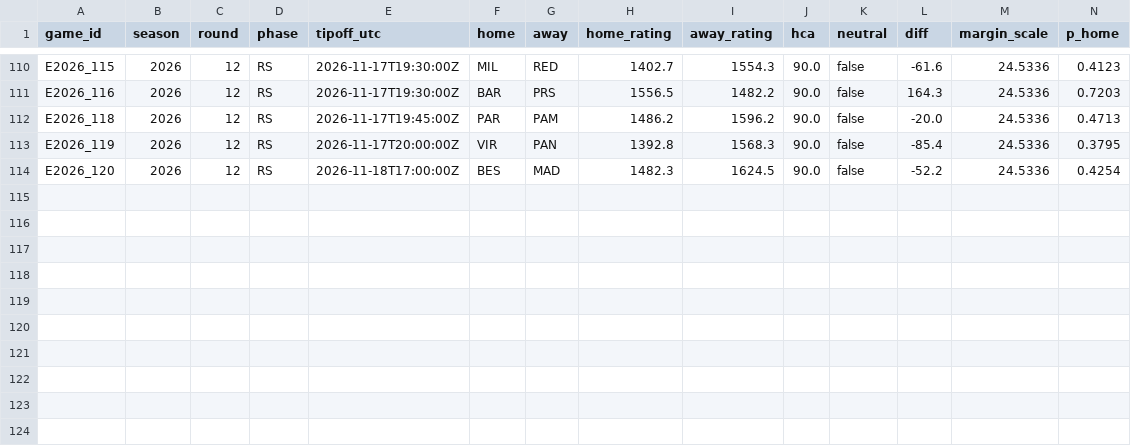
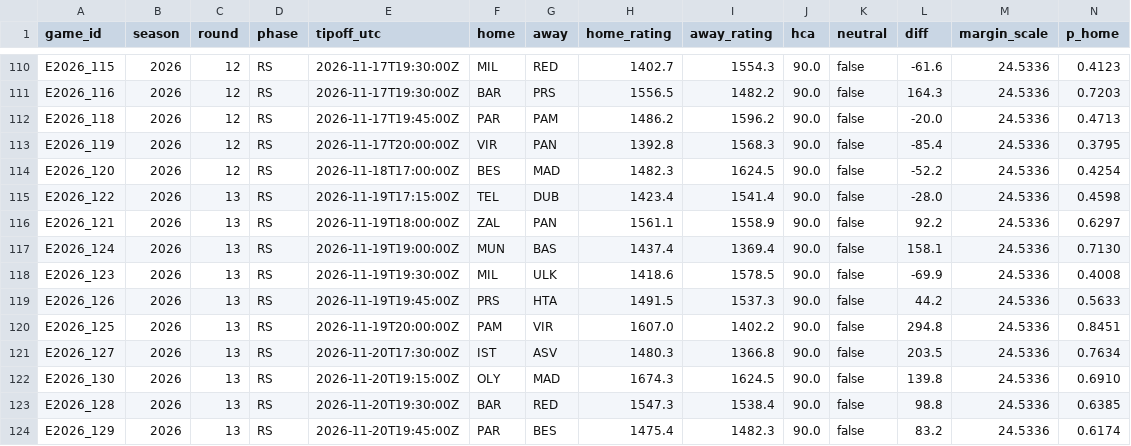
Before and after one commit to straf10/675hoops-Euroleague-Analytics, a CSV file: predictions/euroleague_inputs_2026-27.csv, drawn as a sheet; only a part is shown, gaps mark what is left out; rows hold the shown columns only; the diff names each change by its address in the sheet, - before the commit and + after, or states it on an @@ line.

```diff
--- a/predictions/euroleague_inputs_2026-27.csv
+++ b/predictions/euroleague_inputs_2026-27.csv
+row 115: E2026_122 | 2026 | 13 | RS | 2026-11-19T17:15:00Z | TEL | DUB | 1423.4 | 1541.4 | 90.0 | false | -28.0 | 24.5336 | 0.4598
+row 116: E2026_121 | 2026 | 13 | RS | 2026-11-19T18:00:00Z | ZAL | PAN | 1561.1 | 1558.9 | 90.0 | false | 92.2 | 24.5336 | 0.6297
+row 117: E2026_124 | 2026 | 13 | RS | 2026-11-19T19:00:00Z | MUN | BAS | 1437.4 | 1369.4 | 90.0 | false | 158.1 | 24.5336 | 0.7130
+row 118: E2026_123 | 2026 | 13 | RS | 2026-11-19T19:30:00Z | MIL | ULK | 1418.6 | 1578.5 | 90.0 | false | -69.9 | 24.5336 | 0.4008
+row 119: E2026_126 | 2026 | 13 | RS | 2026-11-19T19:45:00Z | PRS | HTA | 1491.5 | 1537.3 | 90.0 | false | 44.2 | 24.5336 | 0.5633
+row 120: E2026_125 | 2026 | 13 | RS | 2026-11-19T20:00:00Z | PAM | VIR | 1607.0 | 1402.2 | 90.0 | false | 294.8 | 24.5336 | 0.8451
+row 121: E2026_127 | 2026 | 13 | RS | 2026-11-20T17:30:00Z | IST | ASV | 1480.3 | 1366.8 | 90.0 | false | 203.5 | 24.5336 | 0.7634
+row 122: E2026_130 | 2026 | 13 | RS | 2026-11-20T19:15:00Z | OLY | MAD | 1674.3 | 1624.5 | 90.0 | false | 139.8 | 24.5336 | 0.6910
+row 123: E2026_128 | 2026 | 13 | RS | 2026-11-20T19:30:00Z | BAR | RED | 1547.3 | 1538.4 | 90.0 | false | 98.8 | 24.5336 | 0.6385
+row 124: E2026_129 | 2026 | 13 | RS | 2026-11-20T19:45:00Z | PAR | BES | 1475.4 | 1482.3 | 90.0 | false | 83.2 | 24.5336 | 0.6174
```
Also changed, not shown: odds/euroleague_2026-27.csv, predictions/euroleague_2026-27.csv, 6 other files.
